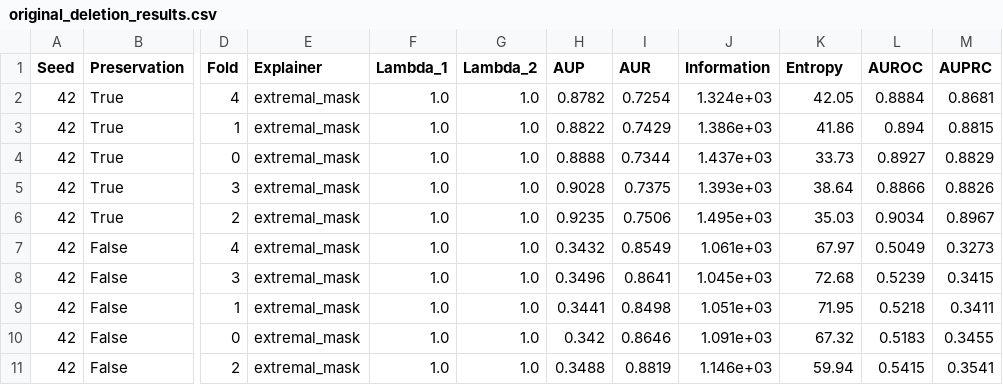
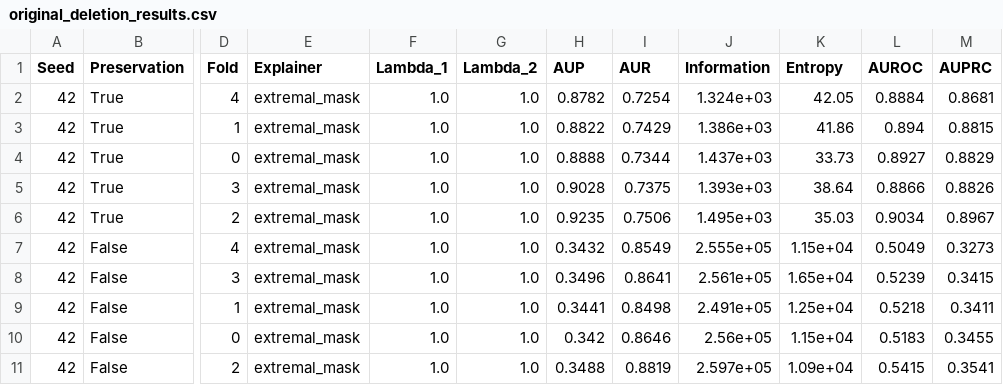
Before and after one commit to anonymous8293/factai, a CSV file: experiments/hmm/original_deletion_results.csv, drawn as a sheet; only a part is shown, gaps mark what is left out; the diff names each change by its address in the sheet, - before the commit and + after, or states it on an @@ line.

Commit message:
add updated deletion game results from the author on hmm:

```diff
--- a/experiments/hmm/original_deletion_results.csv
+++ b/experiments/hmm/original_deletion_results.csv
-J7 (Information): 1.061e+03
+J7 (Information): 2.555e+05
-K7 (Entropy): 67.97
+K7 (Entropy): 1.15e+04
-J8 (Information): 1.045e+03
+J8 (Information): 2.561e+05
-K8 (Entropy): 72.68
+K8 (Entropy): 1.65e+04
-J9 (Information): 1.051e+03
+J9 (Information): 2.491e+05
-K9 (Entropy): 71.95
+K9 (Entropy): 1.25e+04
-J10 (Information): 1.091e+03
+J10 (Information): 2.56e+05
-K10 (Entropy): 67.32
+K10 (Entropy): 1.15e+04
-J11 (Information): 1.146e+03
+J11 (Information): 2.597e+05
-K11 (Entropy): 59.94
+K11 (Entropy): 1.09e+04
```
Also changed, not shown: 4 other files.
